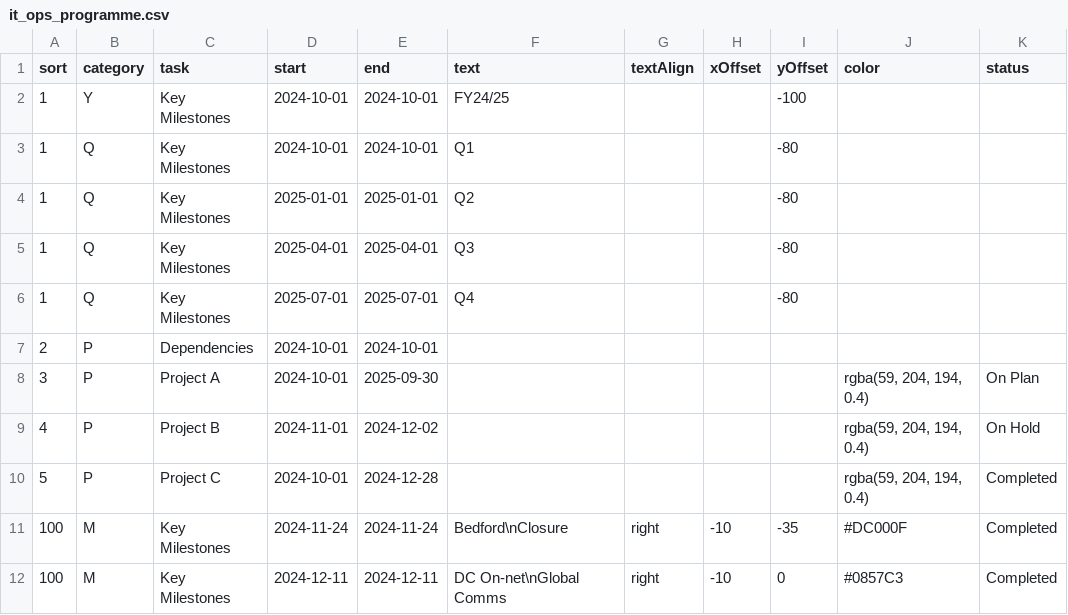
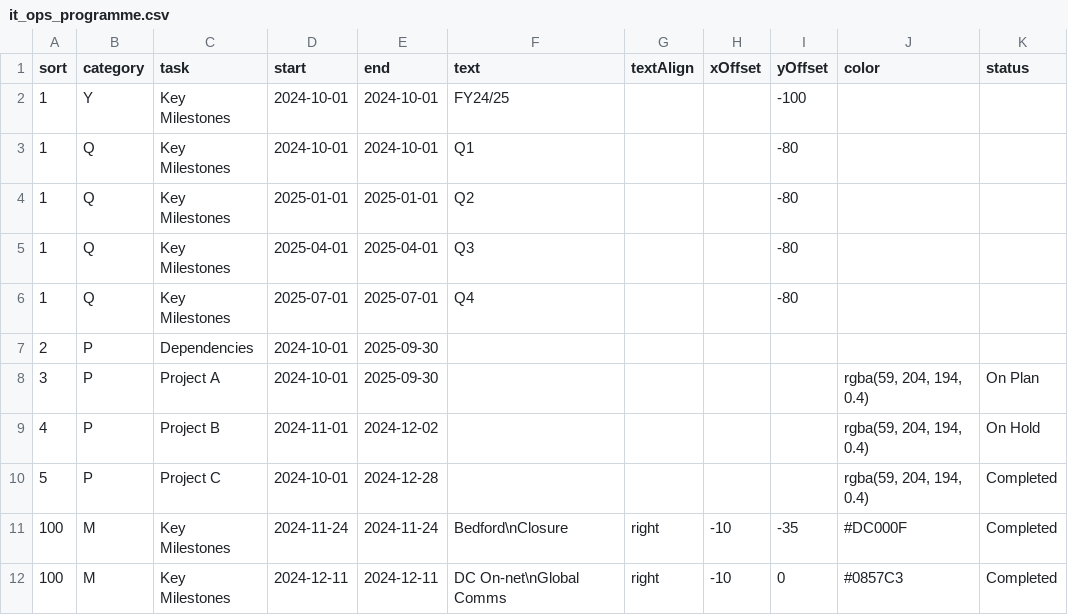
Before and after one commit to phil-richardson-hw/datasets, a CSV file: it_ops_programme.csv, drawn as a sheet; only a part is shown.

Commit message:
Update it_ops_programme.csv

```diff
--- a/it_ops_programme.csv
+++ b/it_ops_programme.csv
@@ -6,3 +6,3 @@ sort,category,task,start,end,text,textAlign,xOffset,yOffset,color,status
 1,Q,Key Milestones,2025-07-01,2025-07-01,Q4,,,-80,,
-2,P,Dependencies,2024-10-01,2024-10-01,,,,,,
+2,P,Dependencies,2024-10-01,2025-09-30,,,,,,
 3,P,Project A,2024-10-01,2025-09-30,,,,,"rgba(59, 204, 194, 0.4)",On Plan
```
